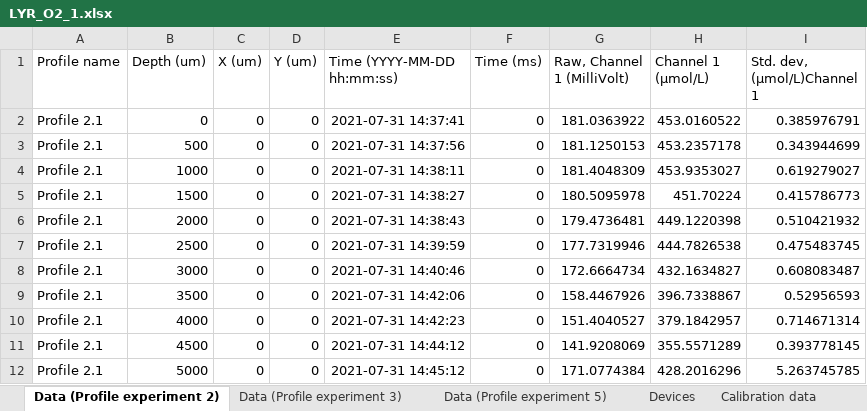
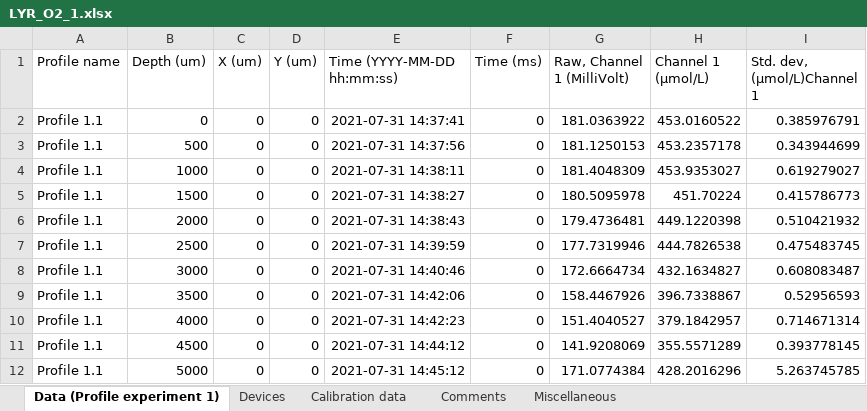
Before and after one commit to jakbud1/Effects-of-animals-on-oxygen-conditions-in-cryoconite-holes, an Excel workbook: Input/Lyr/profile/LYR_O2_1.xlsx, sheet Data (Profile experiment 1), drawn as a sheet; values as stored, in another font and other column widths than the file's, no borders; the diff names each change by its address in the sheet, - before the commit and + after, or states it on an @@ line.

```diff
--- a/Input/Lyr/profile/LYR_O2_1.xlsx (sheet Data (Profile experiment 1))
+++ b/Input/Lyr/profile/LYR_O2_1.xlsx (sheet Data (Profile experiment 1))
-sheet tab: Data (Profile experiment 2)
+sheet tab: Data (Profile experiment 1)
-sheet tab: Data (Profile experiment 3)
-sheet tab: Data (Profile experiment 5)
-A2:A12 (Profile name): Profile 2.1
+A2:A12 (Profile name): Profile 1.1
```
Also changed, not shown: Input/Lyr/profile/LYR_O2_2.xlsx, Input/Lyr/profile/LYR_O2_3.xlsx, 7 other files.
